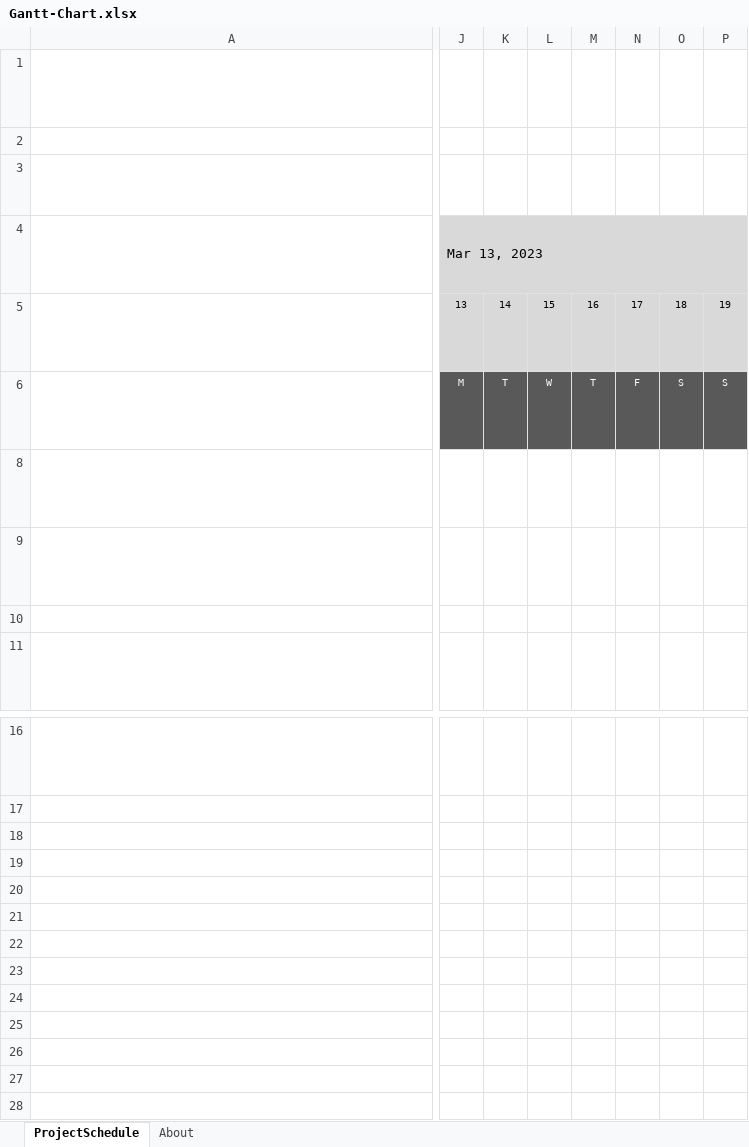
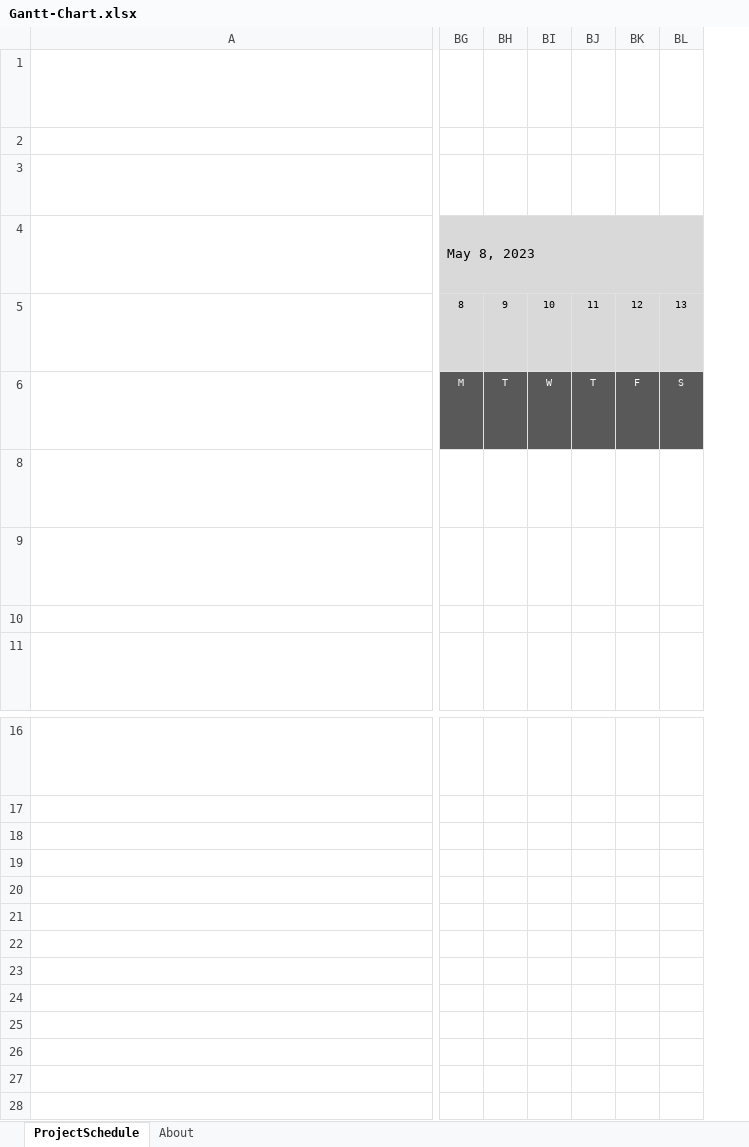
Before and after one commit to Mingmong123/Asisten-Mata-kuliah, an Excel workbook: @Documents/Gantt-Chart.xlsx, sheet ProjectSchedule, drawn as a sheet; only a part is shown, gaps mark what is left out; long unchanged cells end in …; values as stored, in another font and other column widths than the file's, no borders; conditional formats not drawn; removed rows and columns are numbered as before the commit, all else as after; rows hold the shown columns only; the diff covers the shown part only; the diff names each change by its address in the sheet, - before the commit and + after, or states it on an @@ line.

Commit message:
updated documentation

```diff
--- a/@Documents/Gantt-Chart.xlsx (sheet ProjectSchedule)
+++ b/@Documents/Gantt-Chart.xlsx (sheet ProjectSchedule)
-column J, rows 4-6: Mar 13, 2023 | 13 | M
-column K, rows 5-6: 14 | T
-column L, rows 5-6: 15 | W
-column M, rows 5-6: 16 | T
-column N, rows 5-6: 17 | F
-column O, rows 5-6: 18 | S
-column P, rows 5-6: 19 | S
+column BG, rows 4-6: May 8, 2023 | 8 | M
+column BH, rows 5-6: 9 | T
+column BI, rows 5-6: 10 | W
+column BJ, rows 5-6: 11 | T
+column BK, rows 5-6: 12 | F
+column BL, rows 5-6: 13 | S
-row 23: (empty)
-row 24: (empty)
-row 25: (empty)
+row 23: (empty)
+row 24: (empty)
+row 25: (empty)
```
Also changed, not shown: 1 added column and 3 edited cells elsewhere in this sheet, formulas that keep their value, 2 other files.
